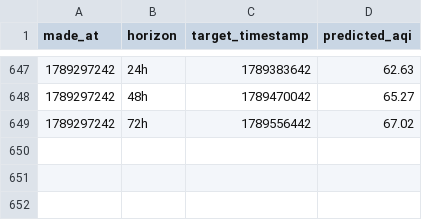
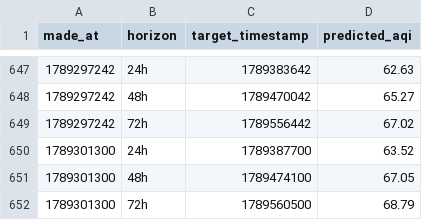
Before and after one commit to Saadjunaid0317/aqi-predictor, a CSV file: predictions_log.csv, drawn as a sheet; only a part is shown, gaps mark what is left out; the diff names each change by its address in the sheet, - before the commit and + after, or states it on an @@ line.

```diff
--- a/predictions_log.csv
+++ b/predictions_log.csv
+row 650: 1789301300 | 24h | 1789387700 | 63.52
+row 651: 1789301300 | 48h | 1789474100 | 67.05
+row 652: 1789301300 | 72h | 1789560500 | 68.79
```
Also changed, not shown: recent_history.csv.
